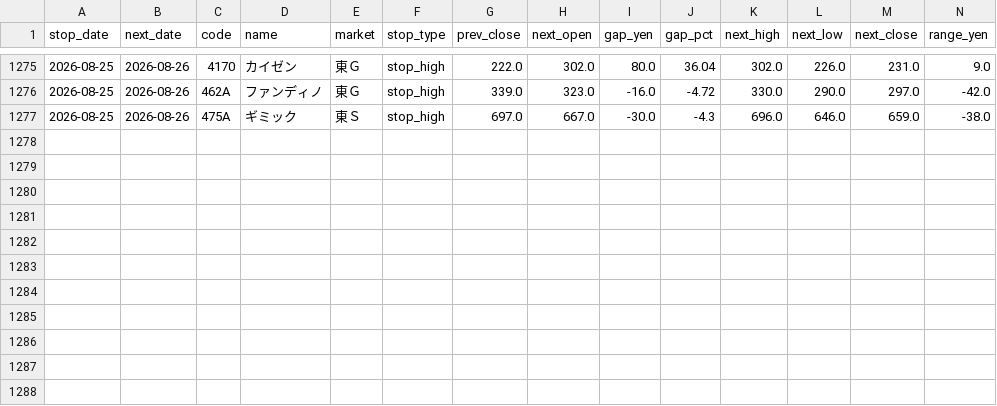
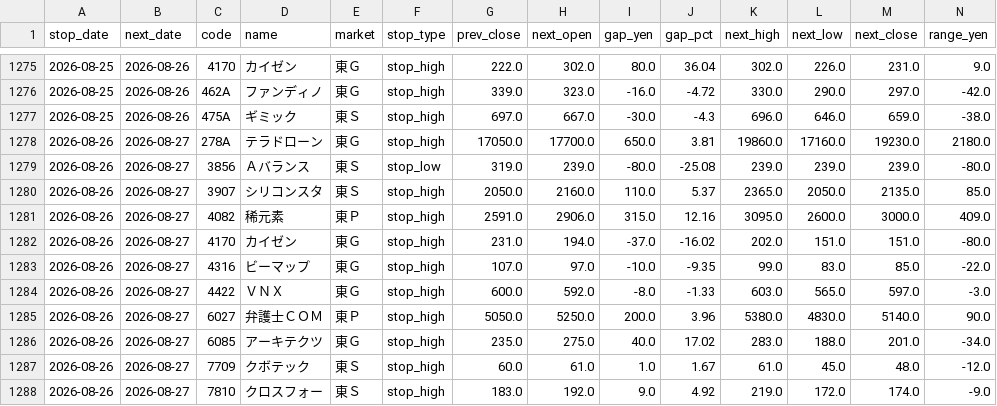
Before and after one commit to jpn-x/kabu-stop, a CSV file: data/gap_data.csv, drawn as a sheet; only a part is shown, gaps mark what is left out; rows hold the shown columns only; the diff names each change by its address in the sheet, - before the commit and + after, or states it on an @@ line.

```diff
--- a/data/gap_data.csv
+++ b/data/gap_data.csv
+row 1278: 2026-08-26 | 2026-08-27 | 278A | テラドローン | 東Ｇ | stop_high | 17050.0 | 17700.0 | 650.0 | 3.81 | 19860.0 | 17160.0 | 19230.0 | 2180.0
+row 1279: 2026-08-26 | 2026-08-27 | 3856 | Ａバランス | 東Ｓ | stop_low | 319.0 | 239.0 | -80.0 | -25.08 | 239.0 | 239.0 | 239.0 | -80.0
+row 1280: 2026-08-26 | 2026-08-27 | 3907 | シリコンスタ | 東Ｓ | stop_high | 2050.0 | 2160.0 | 110.0 | 5.37 | 2365.0 | 2050.0 | 2135.0 | 85.0
+row 1281: 2026-08-26 | 2026-08-27 | 4082 | 稀元素 | 東Ｐ | stop_high | 2591.0 | 2906.0 | 315.0 | 12.16 | 3095.0 | 2600.0 | 3000.0 | 409.0
+row 1282: 2026-08-26 | 2026-08-27 | 4170 | カイゼン | 東Ｇ | stop_high | 231.0 | 194.0 | -37.0 | -16.02 | 202.0 | 151.0 | 151.0 | -80.0
+row 1283: 2026-08-26 | 2026-08-27 | 4316 | ビーマップ | 東Ｇ | stop_high | 107.0 | 97.0 | -10.0 | -9.35 | 99.0 | 83.0 | 85.0 | -22.0
+row 1284: 2026-08-26 | 2026-08-27 | 4422 | ＶＮＸ | 東Ｇ | stop_high | 600.0 | 592.0 | -8.0 | -1.33 | 603.0 | 565.0 | 597.0 | -3.0
+row 1285: 2026-08-26 | 2026-08-27 | 6027 | 弁護士ＣＯＭ | 東Ｐ | stop_high | 5050.0 | 5250.0 | 200.0 | 3.96 | 5380.0 | 4830.0 | 5140.0 | 90.0
+row 1286: 2026-08-26 | 2026-08-27 | 6085 | アーキテクツ | 東Ｇ | stop_high | 235.0 | 275.0 | 40.0 | 17.02 | 283.0 | 188.0 | 201.0 | -34.0
+row 1287: 2026-08-26 | 2026-08-27 | 7709 | クボテック | 東Ｓ | stop_high | 60.0 | 61.0 | 1.0 | 1.67 | 61.0 | 45.0 | 48.0 | -12.0
+row 1288: 2026-08-26 | 2026-08-27 | 7810 | クロスフォー | 東Ｓ | stop_high | 183.0 | 192.0 | 9.0 | 4.92 | 219.0 | 172.0 | 174.0 | -9.0
```
